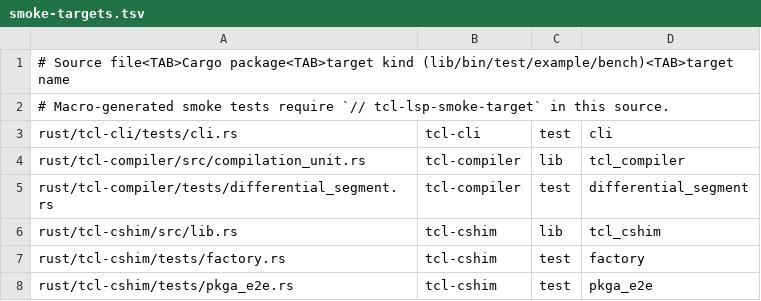
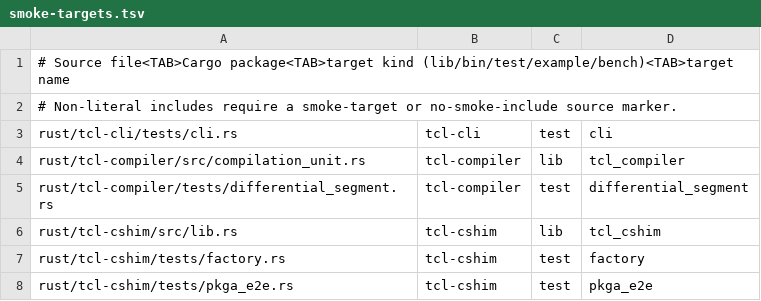
Before and after one commit to bitwisecook/tcl-lsp, a TSV file: scripts/dev/smoke-targets.tsv, drawn as a sheet; only a part is shown.

Commit message:
fix(ci): classify generated smoke inputs

```diff
--- a/scripts/dev/smoke-targets.tsv
+++ b/scripts/dev/smoke-targets.tsv
@@ -1,3 +1,3 @@
 # Source file<TAB>Cargo package<TAB>target kind (lib/bin/test/example/bench)<TAB>target name
-# Macro-generated smoke tests require `// tcl-lsp-smoke-target` in this source.
+# Non-literal includes require a smoke-target or no-smoke-include source marker.
 rust/tcl-cli/tests/cli.rs	tcl-cli	test	cli
```
Also changed, not shown: 7 other files.
